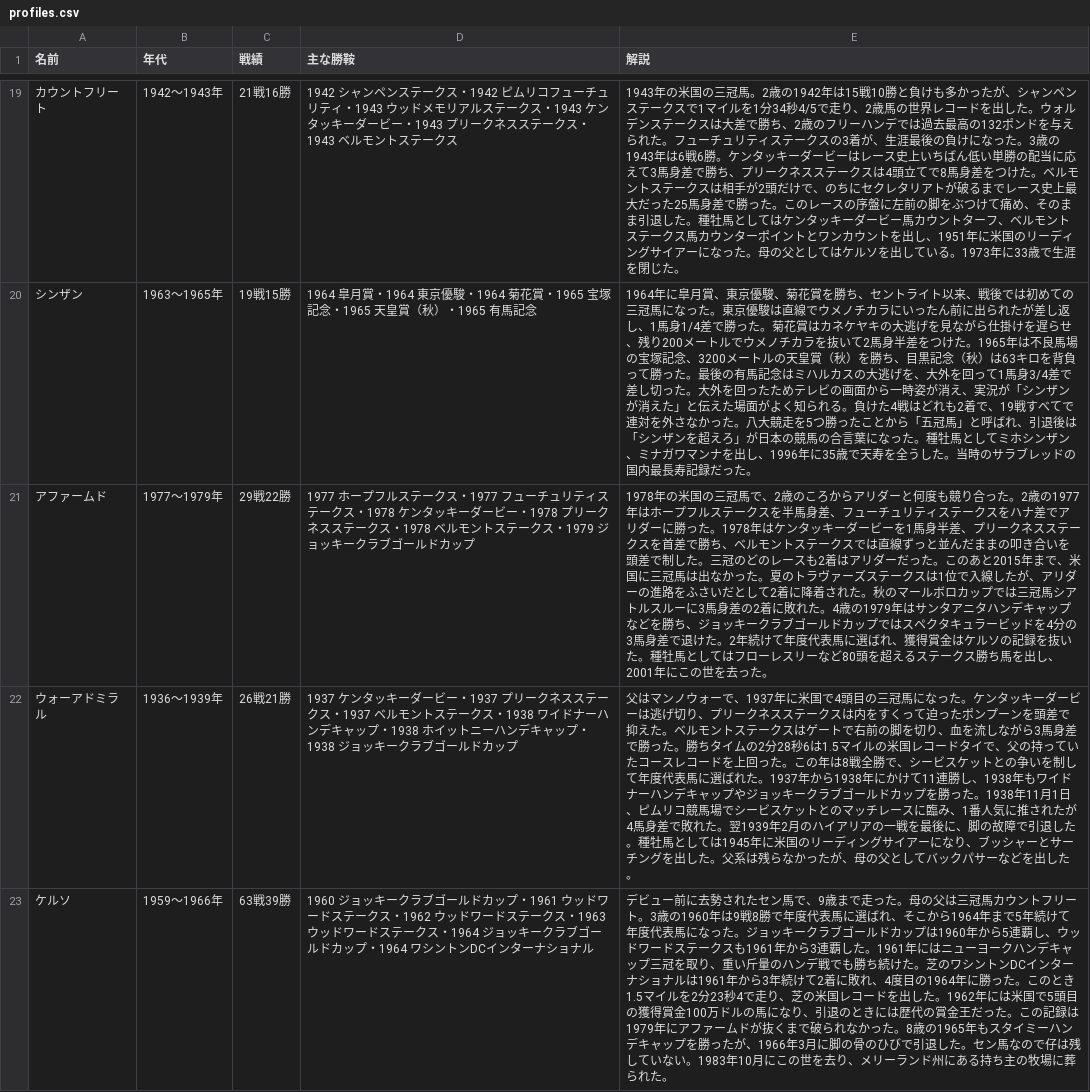
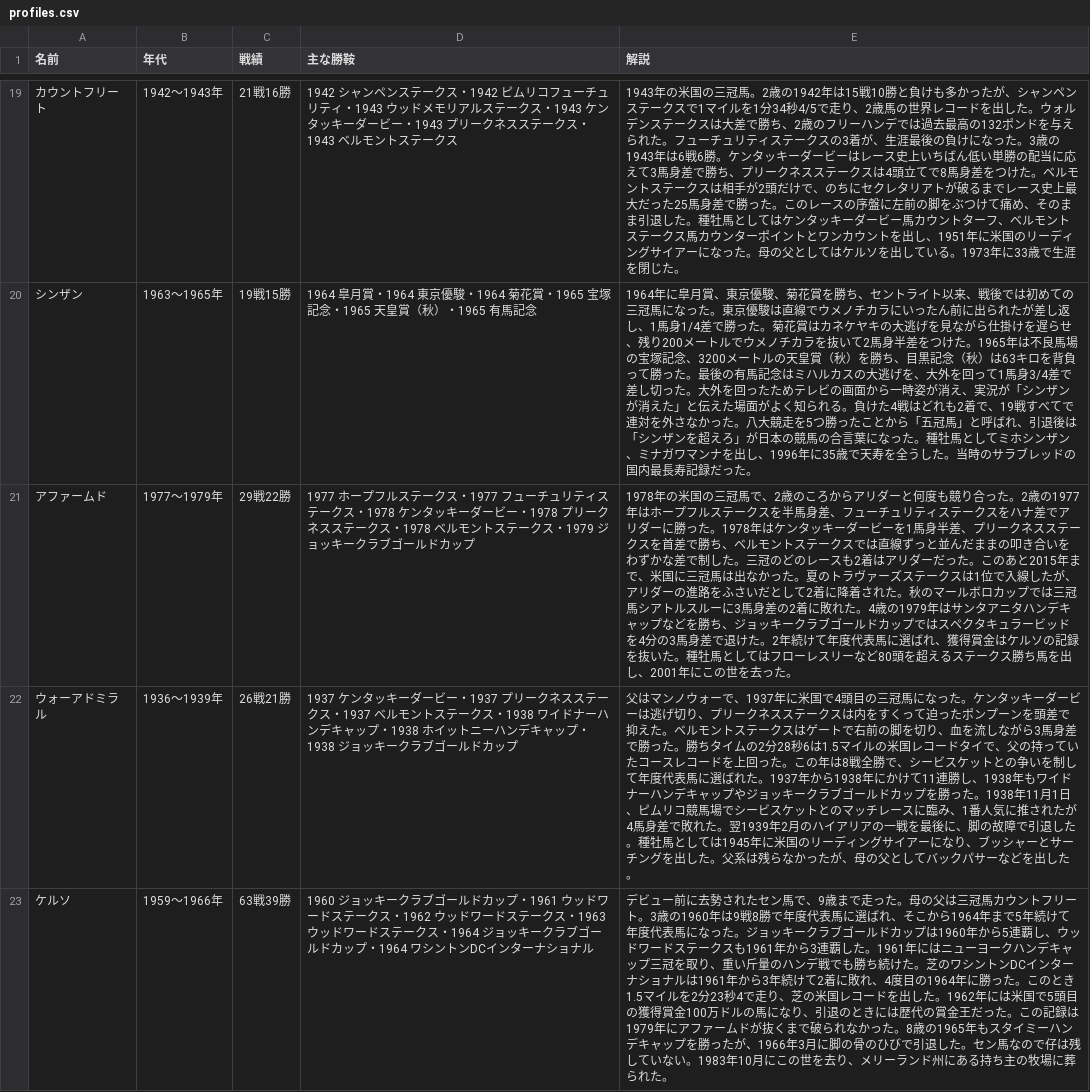
Before and after one commit to nakaba9696/Horse-Simulation, a CSV file: docs/review/profiles.csv, drawn as a sheet; only a part is shown, gaps mark what is left out; the diff covers the shown part only.

```diff
--- a/docs/review/profiles.csv
+++ b/docs/review/profiles.csv
@@ -20,3 +20,3 @@
 シンザン,1963〜1965年,19戦15勝,1964 皐月賞・1964 東京優駿・1964 菊花賞・1965 宝塚記念・1965 天皇賞（秋）・1965 有馬記念,1964年に皐月賞、東京優駿、菊花賞を勝ち、セントライト以来、戦後では初めての三冠馬になった。東京優駿は直線でウメノチカラにいったん前に出られたが差し返し、1馬身1/4差で勝った。菊花賞はカネケヤキの大逃げを見ながら仕掛けを遅らせ、残り200メートルでウメノチカラを抜いて2馬身半差をつけた。1965年は不良馬場の宝塚記念、3200メートルの天皇賞（秋）を勝ち、目黒記念（秋）は63キロを背負って勝った。最後の有馬記念はミハルカスの大逃げを、大外を回って1馬身3/4差で差し切った。大外を回ったためテレビの画面から一時姿が消え、実況が「シンザンが消えた」と伝えた場面がよく知られる。負けた4戦はどれも2着で、19戦すべてで連対を外さなかった。八大競走を5つ勝ったことから「五冠馬」と呼ばれ、引退後は「シンザンを超えろ」が日本の競馬の合言葉になった。種牡馬としてミホシンザン、ミナガワマンナを出し、1996年に35歳で天寿を全うした。当時のサラブレッドの国内最長寿記録だった。
-アファームド,1977〜1979年,29戦22勝,1977 ホープフルステークス・1977 フューチュリティステークス・1978 ケンタッキーダービー・1978 プリークネスステークス・1978 ベルモントステークス・1979 ジョッキークラブゴールドカップ,1978年の米国の三冠馬で、2歳のころからアリダーと何度も競り合った。2歳の1977年はホープフルステークスを半馬身差、フューチュリティステークスをハナ差でアリダーに勝った。1978年はケンタッキーダービーを1馬身半差、プリークネスステークスを首差で勝ち、ベルモントステークスでは直線ずっと並んだままの叩き合いを頭差で制した。三冠のどのレースも2着はアリダーだった。このあと2015年まで、米国に三冠馬は出なかった。夏のトラヴァーズステークスは1位で入線したが、アリダーの進路をふさいだとして2着に降着された。秋のマールボロカップでは三冠馬シアトルスルーに3馬身差の2着に敗れた。4歳の1979年はサンタアニタハンデキャップなどを勝ち、ジョッキークラブゴールドカップではスペクタキュラービッドを4分の3馬身差で退けた。2年続けて年度代表馬に選ばれ、獲得賞金はケルソの記録を抜いた。種牡馬としてはフローレスリーなど80頭を超えるステークス勝ち馬を出し、2001年にこの世を去った。
+アファームド,1977〜1979年,29戦22勝,1977 ホープフルステークス・1977 フューチュリティステークス・1978 ケンタッキーダービー・1978 プリークネスステークス・1978 ベルモントステークス・1979 ジョッキークラブゴールドカップ,1978年の米国の三冠馬で、2歳のころからアリダーと何度も競り合った。2歳の1977年はホープフルステークスを半馬身差、フューチュリティステークスをハナ差でアリダーに勝った。1978年はケンタッキーダービーを1馬身半差、プリークネスステークスを首差で勝ち、ベルモントステークスでは直線ずっと並んだままの叩き合いをわずかな差で制した。三冠のどのレースも2着はアリダーだった。このあと2015年まで、米国に三冠馬は出なかった。夏のトラヴァーズステークスは1位で入線したが、アリダーの進路をふさいだとして2着に降着された。秋のマールボロカップでは三冠馬シアトルスルーに3馬身差の2着に敗れた。4歳の1979年はサンタアニタハンデキャップなどを勝ち、ジョッキークラブゴールドカップではスペクタキュラービッドを4分の3馬身差で退けた。2年続けて年度代表馬に選ばれ、獲得賞金はケルソの記録を抜いた。種牡馬としてはフローレスリーなど80頭を超えるステークス勝ち馬を出し、2001年にこの世を去った。
 ウォーアドミラル,1936〜1939年,26戦21勝,1937 ケンタッキーダービー・1937 プリークネスステークス・1937 ベルモントステークス・1938 ワイドナーハンデキャップ・1938 ホイットニーハンデキャップ・1938 ジョッキークラブゴールドカップ,父はマンノウォーで、1937年に米国で4頭目の三冠馬になった。ケンタッキーダービーは逃げ切り、プリークネスステークスは内をすくって迫ったポンプーンを頭差で抑えた。ベルモントステークスはゲートで右前の脚を切り、血を流しながら3馬身差で勝った。勝ちタイムの2分28秒6は1.5マイルの米国レコードタイで、父の持っていたコースレコードを上回った。この年は8戦全勝で、シービスケットとの争いを制して年度代表馬に選ばれた。1937年から1938年にかけて11連勝し、1938年もワイドナーハンデキャップやジョッキークラブゴールドカップを勝った。1938年11月1日、ピムリコ競馬場でシービスケットとのマッチレースに臨み、1番人気に推されたが4馬身差で敗れた。翌1939年2月のハイアリアの一戦を最後に、脚の故障で引退した。種牡馬としては1945年に米国のリーディングサイアーになり、ブッシャーとサーチングを出した。父系は残らなかったが、母の父としてバックパサーなどを出した。
```
Also changed, not shown: 17 edited cells elsewhere in this file, 9 other files.
